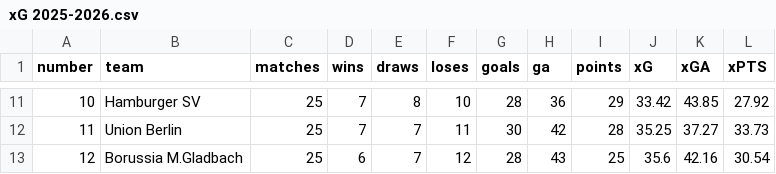
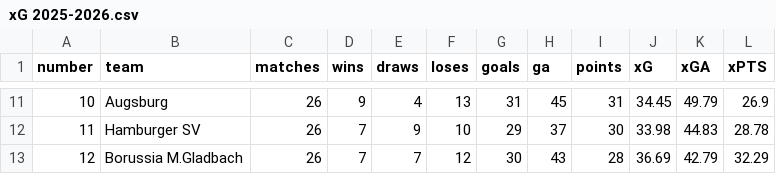
Before and after one commit to walkingwheelchair/Bachelor, a CSV file: xG_Quellen/xG 2025-2026.csv, drawn as a sheet; only a part is shown, gaps mark what is left out; the diff covers the shown part only.

```diff
--- a/xG_Quellen/xG 2025-2026.csv
+++ b/xG_Quellen/xG 2025-2026.csv
@@ -11,3 +11,3 @@
-10;"Hamburger SV";25;7;8;10;28;36;29;33.42;43.85;27.92
-11;"Union Berlin";25;7;7;11;30;42;28;35.25;37.27;33.73
-12;"Borussia M.Gladbach";25;6;7;12;28;43;25;35.6;42.16;30.54
+10;"Augsburg";26;9;4;13;31;45;31;34.45;49.79;26.9
+11;"Hamburger SV";26;7;9;10;29;37;30;33.98;44.83;28.78
+12;"Borussia M.Gladbach";26;7;7;12;30;43;28;36.69;42.79;32.29
```
Also changed, not shown: 114 edited cells elsewhere in this file, Bundesliga_Quellen/Bundesliga 2025-2026.csv.
